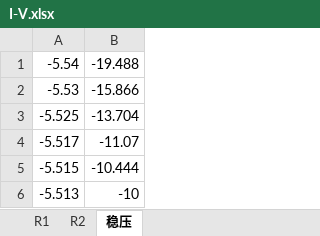
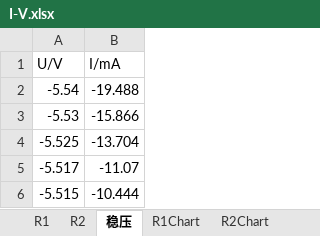
Before and after one commit to AgFlore/GeneralPhysicsLab, an Excel workbook: I-V/I-V.xlsx, sheet 稳压, drawn as a sheet; only a part is shown; the shorter side is filled out with more unchanged rows; values as stored, in another font and other column widths than the file's, no borders; charts and pictures not drawn; the diff names each change by its address in the sheet, - before the commit and + after, or states it on an @@ line.

```diff
--- a/I-V/I-V.xlsx (sheet 稳压)
+++ b/I-V/I-V.xlsx (sheet 稳压)
+sheet tab: R1Chart
+sheet tab: R2Chart
+row 1: U/V | I/mA
```
Also changed, not shown: sheet R1, sheet R2, other sheet tabs, charts or pictures, 4 other files.
